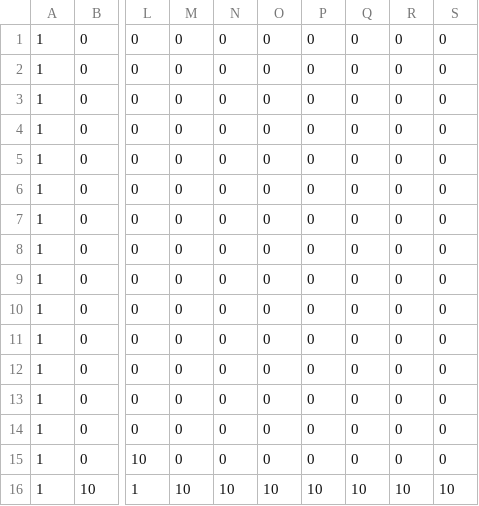
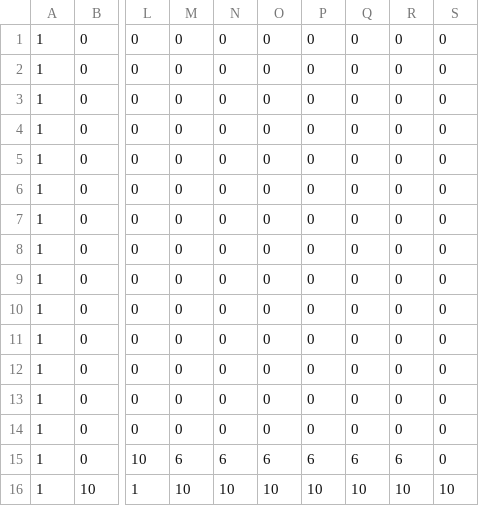
Before and after one commit to Vinceafoos/2D-Platform-Compete-Clean-, a CSV file: levels/cc_level1.csv, drawn as a sheet; only a part is shown, gaps mark what is left out; the diff names each change by its address in the sheet, - before the commit and + after, or states it on an @@ line.

```diff
--- a/levels/cc_level1.csv
+++ b/levels/cc_level1.csv
-M15: 0
+M15: 6
-N15: 0
+N15: 6
-O15: 0
+O15: 6
-P15: 0
+P15: 6
-Q15: 0
+Q15: 6
-R15: 0
+R15: 6
```
Also changed, not shown: 1 other file.
